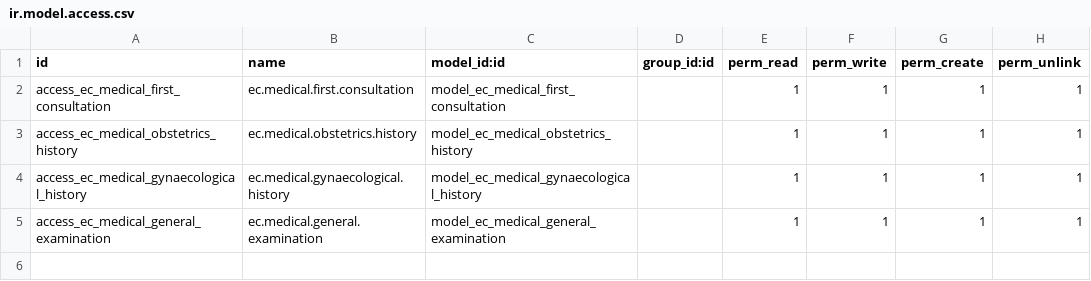
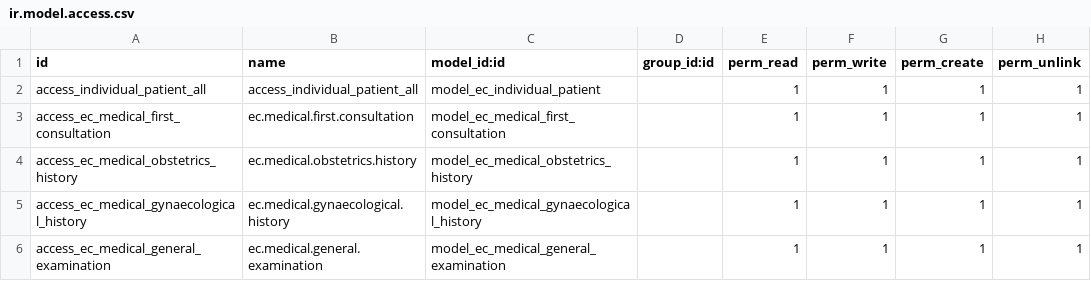
Before and after one commit to rashid6309/odoo16, a CSV file: custom/ecare_medical_history/security/ir.model.access.csv, drawn as a sheet; the diff names each change by its address in the sheet, - before the commit and + after, or states it on an @@ line.

Commit message:
1. Backend refactored, 2. Now it will store it in the different tables.

```diff
--- a/custom/ecare_medical_history/security/ir.model.access.csv
+++ b/custom/ecare_medical_history/security/ir.model.access.csv
+row 2: access_individual_patient_all | access_individual_patient_all | model_ec_individual_patient |  | 1 | 1 | 1 | 1
```
Also changed, not shown: 12 other files.
